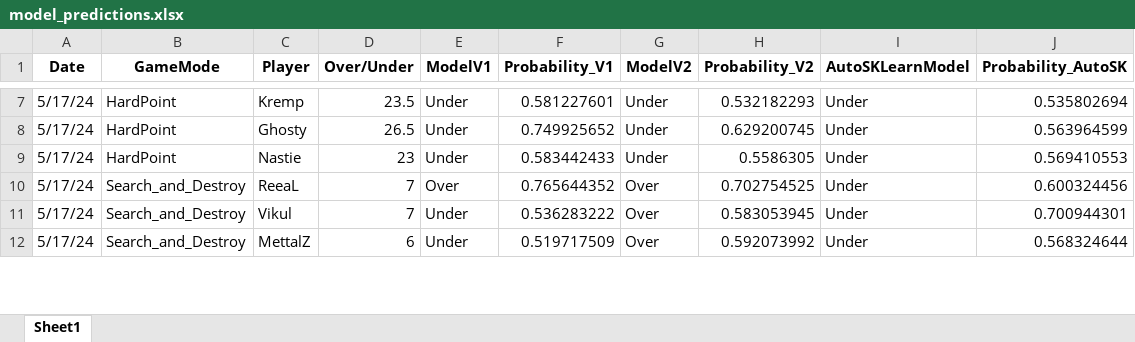
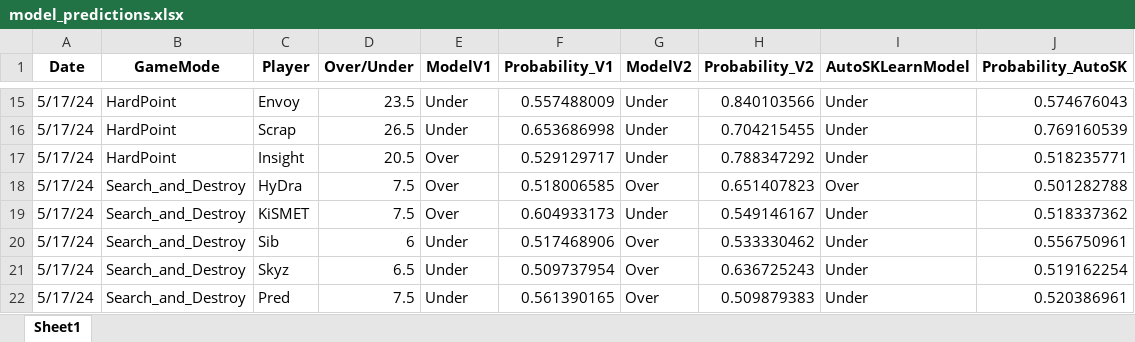
Before and after one commit to Seamarr/CDL_Predictor, an Excel workbook: model_predictions.xlsx, sheet Sheet1, drawn as a sheet; only a part is shown, gaps mark what is left out; values as stored, in another font and other column widths than the file's, no borders; addresses are those after the commit; the diff covers the shown part only; the diff names each change by its address in the sheet, - before the commit and + after, or states it on an @@ line.

```diff
--- a/model_predictions.xlsx (sheet Sheet1)
+++ b/model_predictions.xlsx (sheet Sheet1)
-C15 (Player): Kremp
+C15 (Player): Envoy
-F15 (Probability_V1): 0.581227601
+F15 (Probability_V1): 0.557488009
-H15 (Probability_V2): 0.532182293
+H15 (Probability_V2): 0.840103566
-J15 (Probability_AutoSK): 0.535802694
+J15 (Probability_AutoSK): 0.574676043
-C16 (Player): Ghosty
+C16 (Player): Scrap
-F16 (Probability_V1): 0.749925652
+F16 (Probability_V1): 0.653686998
-H16 (Probability_V2): 0.629200745
+H16 (Probability_V2): 0.704215455
-J16 (Probability_AutoSK): 0.563964599
+J16 (Probability_AutoSK): 0.769160539
-C17 (Player): Nastie
+C17 (Player): Insight
-D17 (Over/Under): 23
+D17 (Over/Under): 20.5
-E17 (ModelV1): Under
+E17 (ModelV1): Over
-F17 (Probability_V1): 0.583442433
+F17 (Probability_V1): 0.529129717
-H17 (Probability_V2): 0.5586305
+H17 (Probability_V2): 0.788347292
-J17 (Probability_AutoSK): 0.569410553
+J17 (Probability_AutoSK): 0.518235771
-C18 (Player): ReeaL
+C18 (Player): HyDra
-D18 (Over/Under): 7
+D18 (Over/Under): 7.5
-F18 (Probability_V1): 0.765644352
+F18 (Probability_V1): 0.518006585
-H18 (Probability_V2): 0.702754525
+H18 (Probability_V2): 0.651407823
-I18 (AutoSKLearnModel): Under
+I18 (AutoSKLearnModel): Over
-J18 (Probability_AutoSK): 0.600324456
+J18 (Probability_AutoSK): 0.501282788
+row 19: 5/17/24 | Search_and_Destroy | KiSMET | 7.5 | Over | 0.604933173 | Under | 0.549146167 | Under | 0.518337362
-C20 (Player): Vikul
+C20 (Player): Sib
-D20 (Over/Under): 7
+D20 (Over/Under): 6
-F20 (Probability_V1): 0.536283222
+F20 (Probability_V1): 0.517468906
-H20 (Probability_V2): 0.583053945
+H20 (Probability_V2): 0.533330462
-J20 (Probability_AutoSK): 0.700944301
+J20 (Probability_AutoSK): 0.556750961
+row 21: 5/17/24 | Search_and_Destroy | Skyz | 6.5 | Under | 0.509737954 | Over | 0.636725243 | Under | 0.519162254
-C22 (Player): MettalZ
+C22 (Player): Pred
-D22 (Over/Under): 6
+D22 (Over/Under): 7.5
-F22 (Probability_V1): 0.519717509
+F22 (Probability_V1): 0.561390165
-H22 (Probability_V2): 0.592073992
+H22 (Probability_V2): 0.509879383
-J22 (Probability_AutoSK): 0.568324644
+J22 (Probability_AutoSK): 0.520386961
```
Also changed, not shown: 22 added rows and 93 edited cells elsewhere in this sheet, 3 other files.
